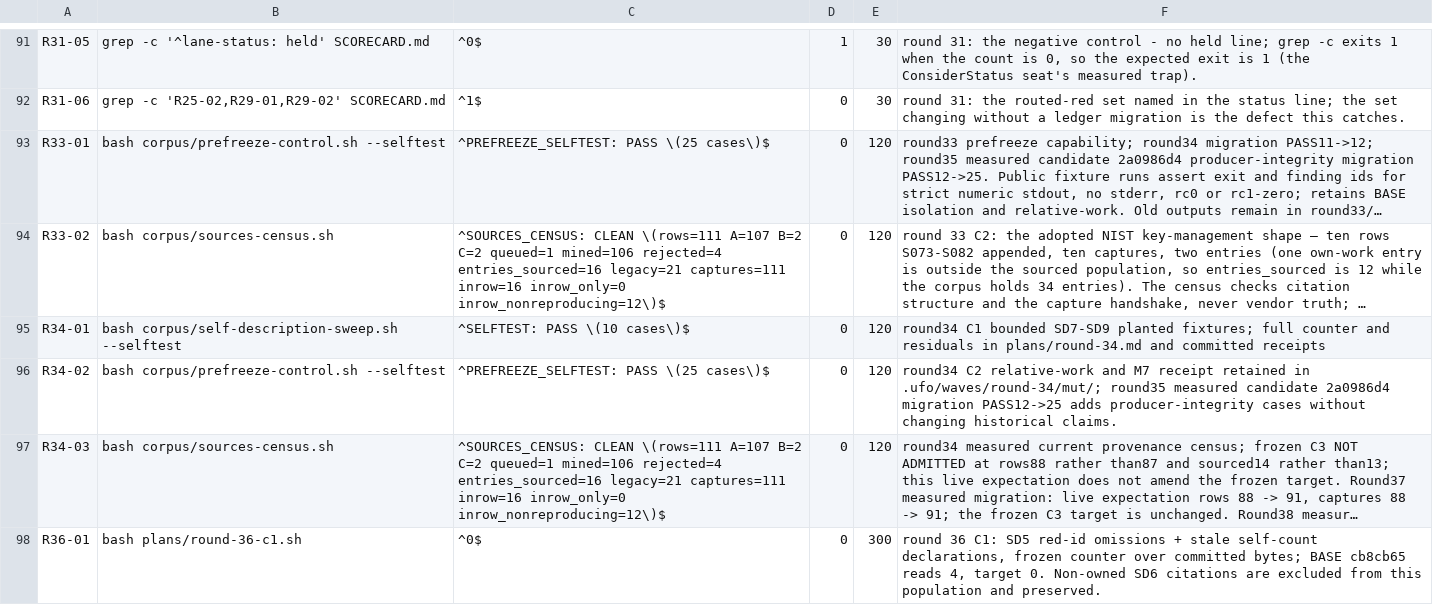
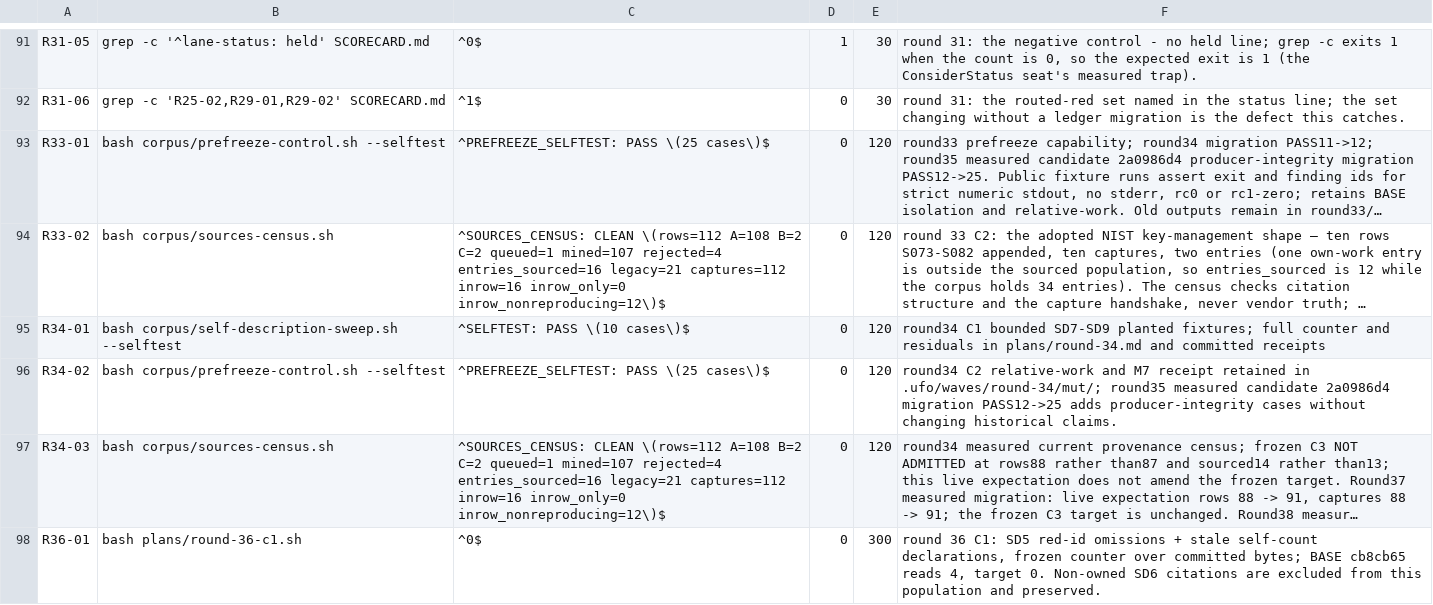
Before and after one commit to VeigaPunk/kagi-shokunin, a TSV file: corpus/claim-ledger.tsv, drawn as a sheet; only a part is shown, gaps mark what is left out; long unchanged cells end in …; the diff covers the shown part only; the diff names each change by its address in the sheet, - before the commit and + after, or states it on an @@ line.

```diff
--- a/corpus/claim-ledger.tsv
+++ b/corpus/claim-ledger.tsv
-C94: ^SOURCES_CENSUS: CLEAN \(rows=111 A=107 B=2 C=2 queued=1 mined=106 rejected=4 entries_sourced=16 legacy=21 captures=111 inrow=16 inrow_only=0…
+C94: ^SOURCES_CENSUS: CLEAN \(rows=112 A=108 B=2 C=2 queued=1 mined=107 rejected=4 entries_sourced=16 legacy=21 captures=112 inrow=16 inrow_only=0…
-C97: ^SOURCES_CENSUS: CLEAN \(rows=111 A=107 B=2 C=2 queued=1 mined=106 rejected=4 entries_sourced=16 legacy=21 captures=111 inrow=16 inrow_only=0…
+C97: ^SOURCES_CENSUS: CLEAN \(rows=112 A=108 B=2 C=2 queued=1 mined=107 rejected=4 entries_sourced=16 legacy=21 captures=112 inrow=16 inrow_only=0…
```
Also changed, not shown: 9 edited cells elsewhere in this file, corpus/claims-declared.tsv, corpus/quote-bodies.tsv, 23 other files.
